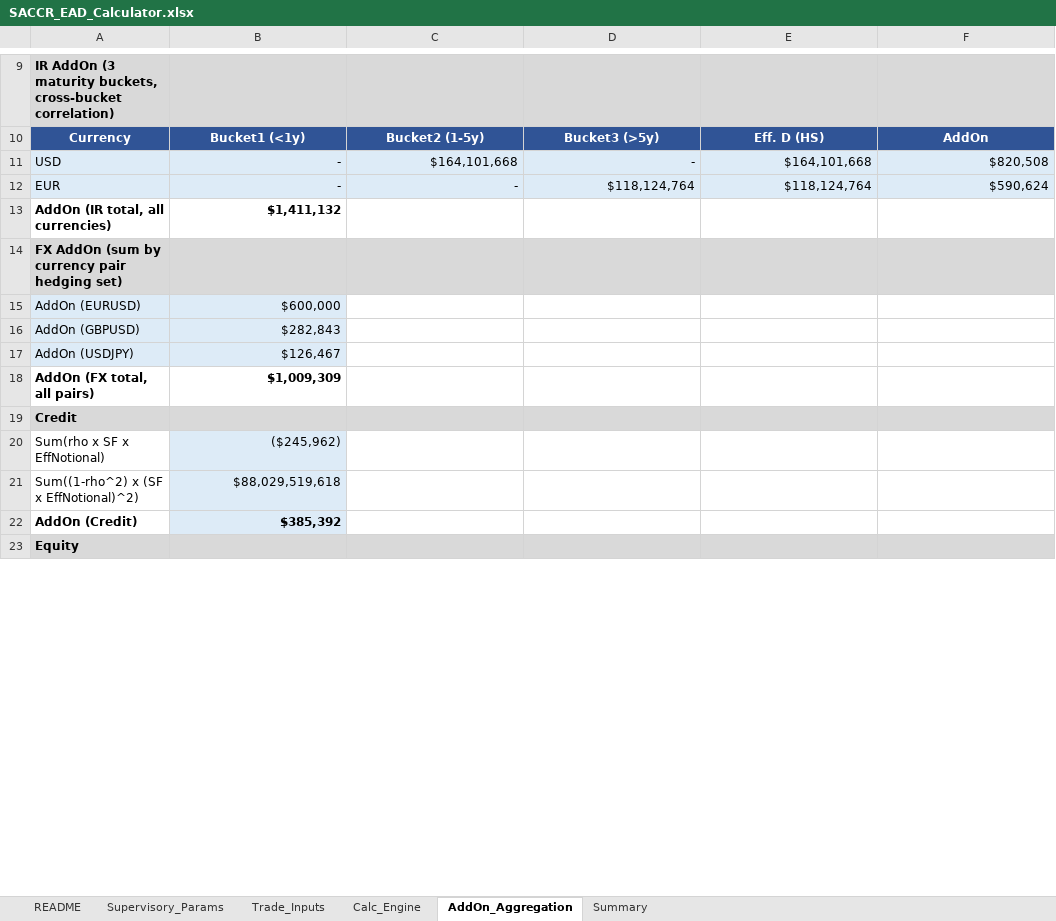
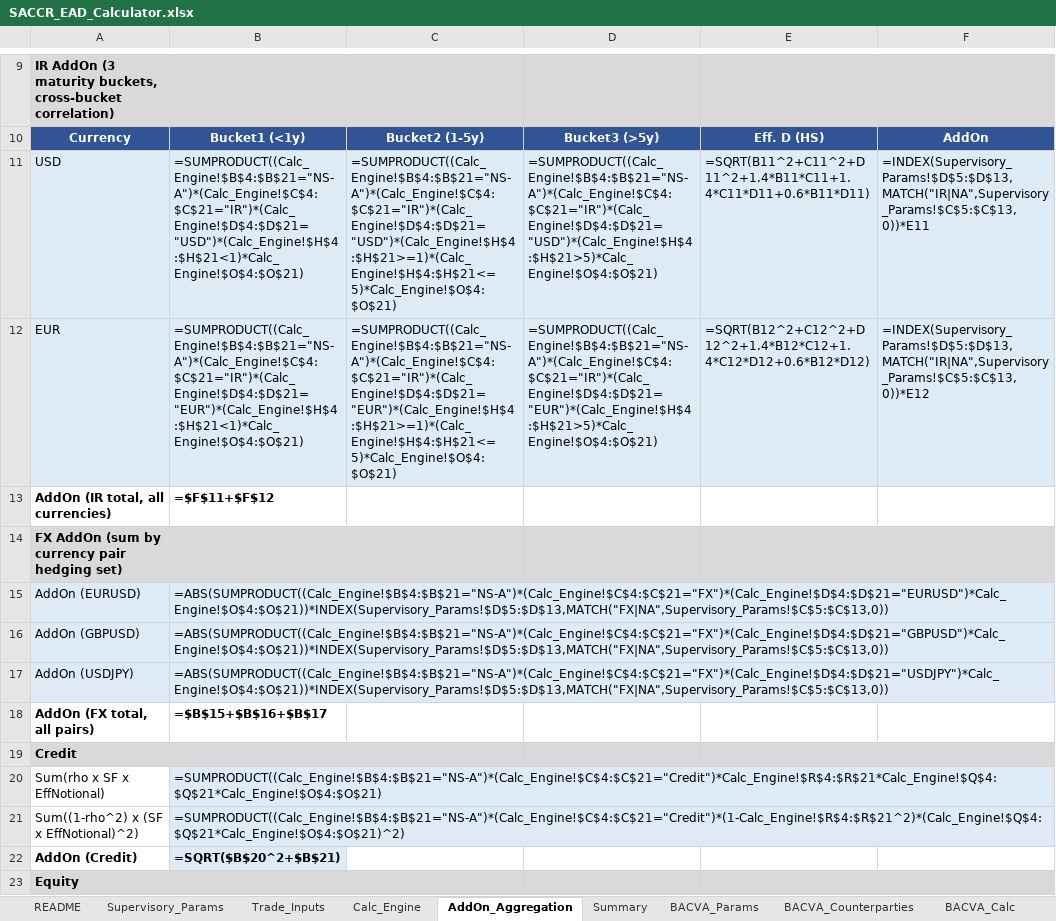
Before and after one commit to DarkKnight6499/sa-ccr-engine, an Excel workbook: excel/SACCR_EAD_Calculator.xlsx, sheet AddOn_Aggregation, drawn as a sheet; only a part is shown, gaps mark what is left out; values as stored, in another font and other column widths than the file's, no borders; formulas without a stored value are shown as written; removed rows and columns are numbered as before the commit, all else as after; the diff covers the shown part only; the diff names each change by its address in the sheet, - before the commit and + after, or states it on an @@ line.

```diff
--- a/excel/SACCR_EAD_Calculator.xlsx (sheet AddOn_Aggregation)
+++ b/excel/SACCR_EAD_Calculator.xlsx (sheet AddOn_Aggregation)
+sheet tab: BACVA_Params
+sheet tab: BACVA_Counterparties
+sheet tab: BACVA_Calc
-row 11: USD | - | $164,101,668 | - | $164,101,668 | $820,508
-row 12: EUR | - | - | $118,124,764 | $118,124,764 | $590,624
+row 11: USD | =SUMPRODUCT((Calc_Engine!$B$4:$B$21="NS-A")*(Calc_Engine!$C$4:$C$21="IR")*(Calc_Engine!$D$4:$D$21="USD")*(Calc_Engine!$H$4:$H$21<1)*Calc_Engine!$O$4:$O$21) | =SUMPRODUCT((Calc_Engine!$B$4:$B$21="NS-A")*(Calc_Engine!$C$4:$C$21="IR")*(Calc_Engine!$D$4:$D$21="USD")*(Calc_Engine!$H$4:$H$21>=1)*(Calc_Engine!$H$4:$H$21<=5)*Calc_Engine!$O$4:$O$21) | =SUMPRODUCT((Calc_Engine!$B$4:$B$21="NS-A")*(Calc_Engine!$C$4:$C$21="IR")*(Calc_Engine!$D$4:$D$21="USD")*(Calc_Engine!$H$4:$H$21>5)*Calc_Engine!$O$4:$O$21) | =SQRT(B11^2+C11^2+D11^2+1.4*B11*C11+1.4*C11*D11+0.6*B11*D11) | =INDEX(Supervisory_Params!$D$5:$D$13,MATCH("IR|NA",Supervisory_Params!$C$5:$C$13,0))*E11
+row 12: EUR | =SUMPRODUCT((Calc_Engine!$B$4:$B$21="NS-A")*(Calc_Engine!$C$4:$C$21="IR")*(Calc_Engine!$D$4:$D$21="EUR")*(Calc_Engine!$H$4:$H$21<1)*Calc_Engine!$O$4:$O$21) | =SUMPRODUCT((Calc_Engine!$B$4:$B$21="NS-A")*(Calc_Engine!$C$4:$C$21="IR")*(Calc_Engine!$D$4:$D$21="EUR")*(Calc_Engine!$H$4:$H$21>=1)*(Calc_Engine!$H$4:$H$21<=5)*Calc_Engine!$O$4:$O$21) | =SUMPRODUCT((Calc_Engine!$B$4:$B$21="NS-A")*(Calc_Engine!$C$4:$C$21="IR")*(Calc_Engine!$D$4:$D$21="EUR")*(Calc_Engine!$H$4:$H$21>5)*Calc_Engine!$O$4:$O$21) | =SQRT(B12^2+C12^2+D12^2+1.4*B12*C12+1.4*C12*D12+0.6*B12*D12) | =INDEX(Supervisory_Params!$D$5:$D$13,MATCH("IR|NA",Supervisory_Params!$C$5:$C$13,0))*E12
-B13: $1,411,132
+B13: =$F$11+$F$12
-B15: $600,000
+B15: =ABS(SUMPRODUCT((Calc_Engine!$B$4:$B$21="NS-A")*(Calc_Engine!$C$4:$C$21="FX")*(Calc_Engine!$D$4:$D$21="EURUSD")*Calc_Engine!$O$4:$O$21))*INDEX(Supervisory_Params!$D$5:$D$13,MATCH("FX|NA",Supervisory_Params!$C$5:$C$13,0))
-B16: $282,843
+B16: =ABS(SUMPRODUCT((Calc_Engine!$B$4:$B$21="NS-A")*(Calc_Engine!$C$4:$C$21="FX")*(Calc_Engine!$D$4:$D$21="GBPUSD")*Calc_Engine!$O$4:$O$21))*INDEX(Supervisory_Params!$D$5:$D$13,MATCH("FX|NA",Supervisory_Params!$C$5:$C$13,0))
-B17: $126,467
+B17: =ABS(SUMPRODUCT((Calc_Engine!$B$4:$B$21="NS-A")*(Calc_Engine!$C$4:$C$21="FX")*(Calc_Engine!$D$4:$D$21="USDJPY")*Calc_Engine!$O$4:$O$21))*INDEX(Supervisory_Params!$D$5:$D$13,MATCH("FX|NA",Supervisory_Params!$C$5:$C$13,0))
-B18: $1,009,309
+B18: =$B$15+$B$16+$B$17
-B20: ($245,962)
+B20: =SUMPRODUCT((Calc_Engine!$B$4:$B$21="NS-A")*(Calc_Engine!$C$4:$C$21="Credit")*Calc_Engine!$R$4:$R$21*Calc_Engine!$Q$4:$Q$21*Calc_Engine!$O$4:$O$21)
-B21: $88,029,519,618
+B21: =SUMPRODUCT((Calc_Engine!$B$4:$B$21="NS-A")*(Calc_Engine!$C$4:$C$21="Credit")*(1-Calc_Engine!$R$4:$R$21^2)*(Calc_Engine!$Q$4:$Q$21*Calc_Engine!$O$4:$O$21)^2)
-B22: $385,392
+B22: =SQRT($B$20^2+$B$21)
```
Also changed, not shown: 4 added rows, 4 removed rows, 64 edited cells and cell formats elsewhere in this sheet, sheet Calc_Engine, sheet Summary, sheet Supervisory_Params, sheet README, sheet Trade_Inputs, other sheet tabs, 8 other files.
